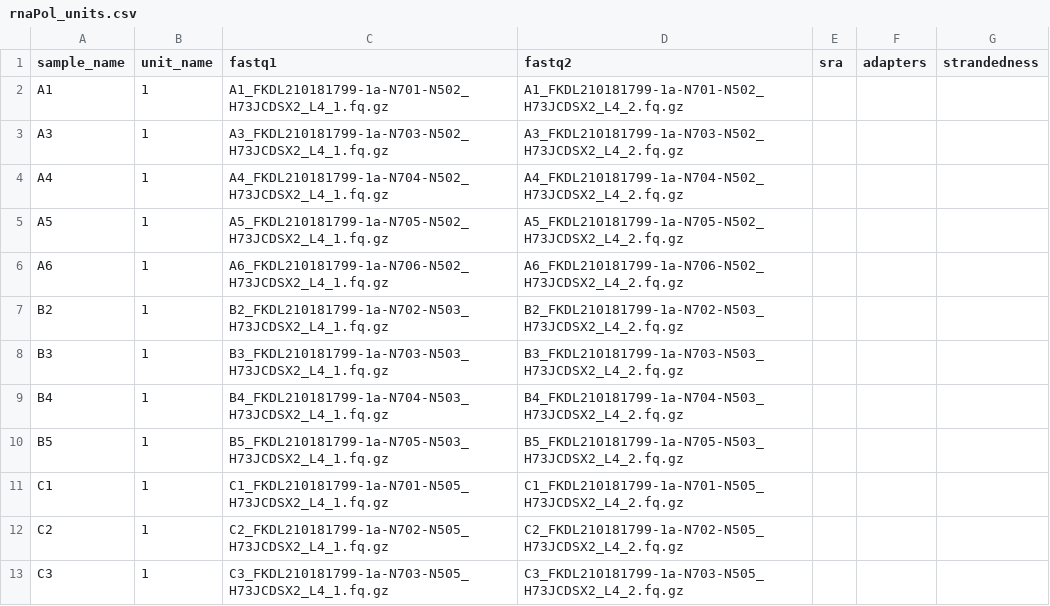
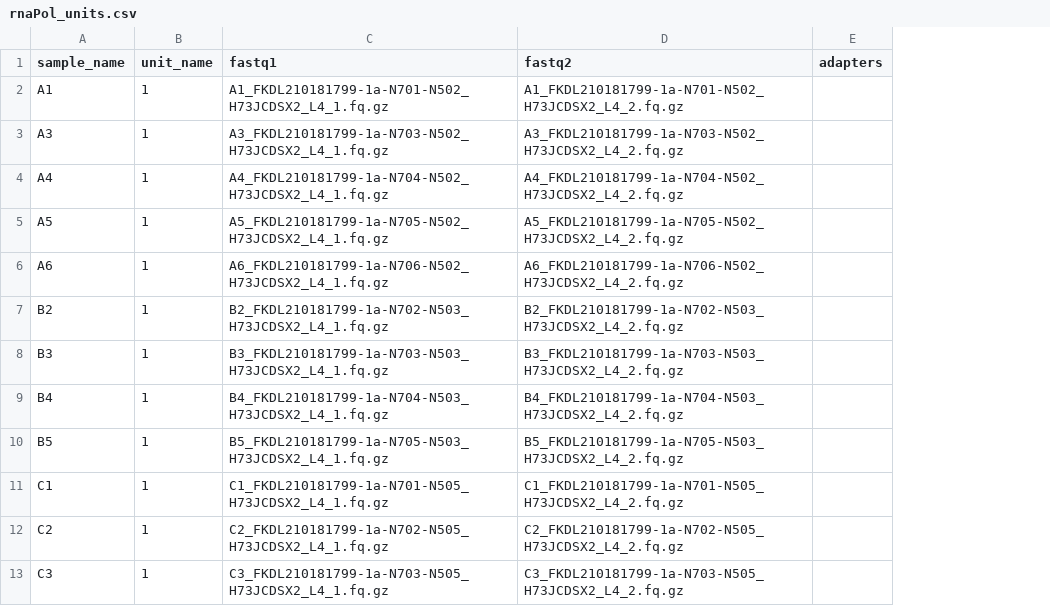
Before and after one commit to Mar111tiN/RNAseq, a CSV file: config/rnaPol_units.csv, drawn as a sheet; only a part is shown; the diff names each change by its address in the sheet, - before the commit and + after, or states it on an @@ line.

```diff
--- a/config/rnaPol_units.csv
+++ b/config/rnaPol_units.csv
-column E (sra), empty
-column G (strandedness), empty
```
Also changed, not shown: 4 other files.
